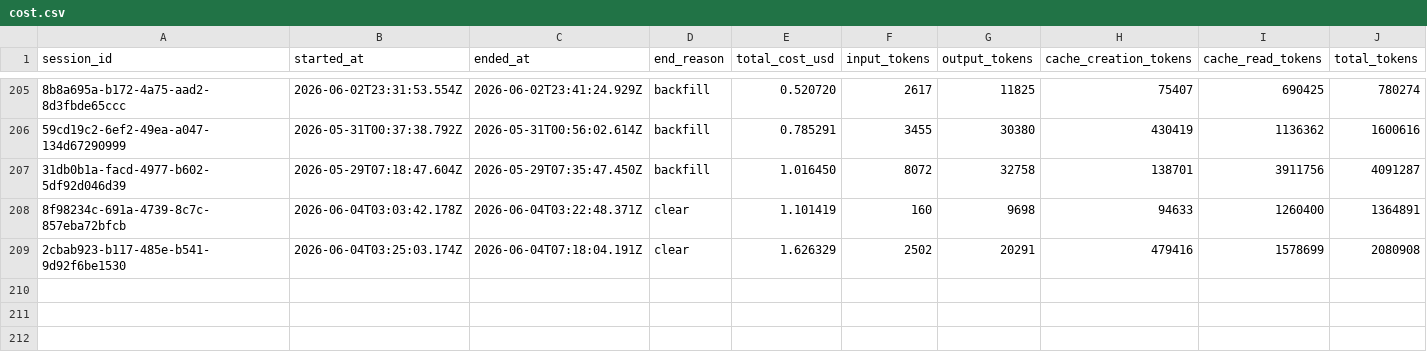
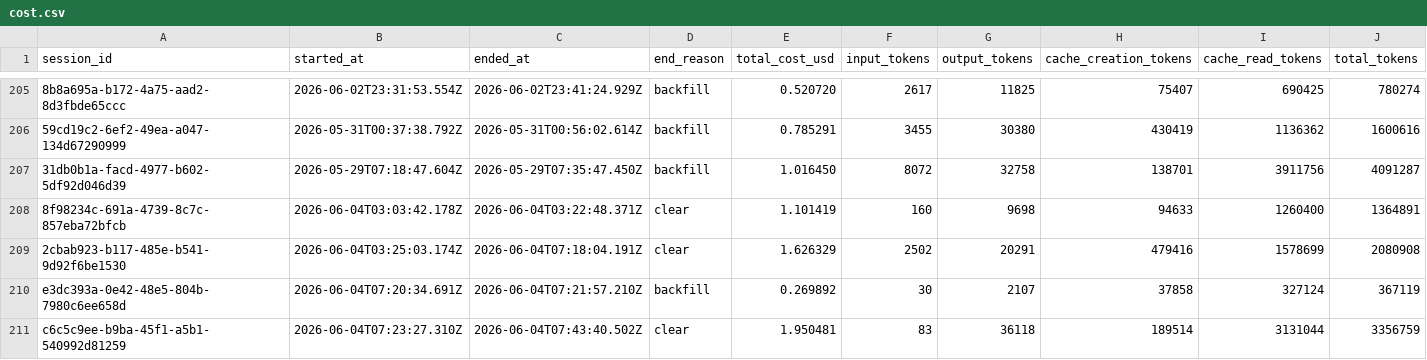
Before and after one commit to deniskrizanovic/sf_businesscapability, a CSV file: tokencost/cost.csv, drawn as a sheet; only a part is shown, gaps mark what is left out; rows hold the shown columns only; the diff names each change by its address in the sheet, - before the commit and + after, or states it on an @@ line.

Commit message:
chore: update cost tracker CSV

```diff
--- a/tokencost/cost.csv
+++ b/tokencost/cost.csv
+row 210: e3dc393a-0e42-48e5-804b-7980c6ee658d | 2026-06-04T07:20:34.691Z | 2026-06-04T07:21:57.210Z | backfill | 0.269892 | 30 | 2107 | 37858 | 327124 | 367119
+row 211: c6c5c9ee-b9ba-45f1-a5b1-540992d81259 | 2026-06-04T07:23:27.310Z | 2026-06-04T07:43:40.502Z | clear | 1.950481 | 83 | 36118 | 189514 | 3131044 | 3356759
```
